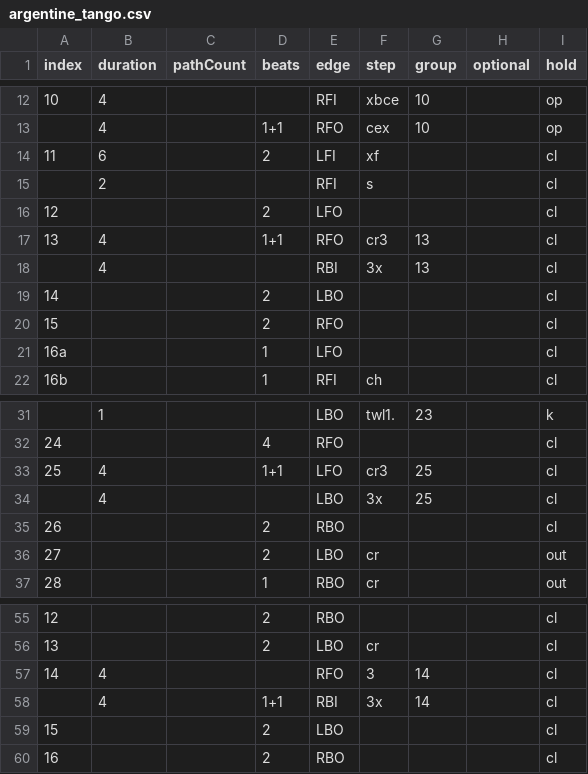
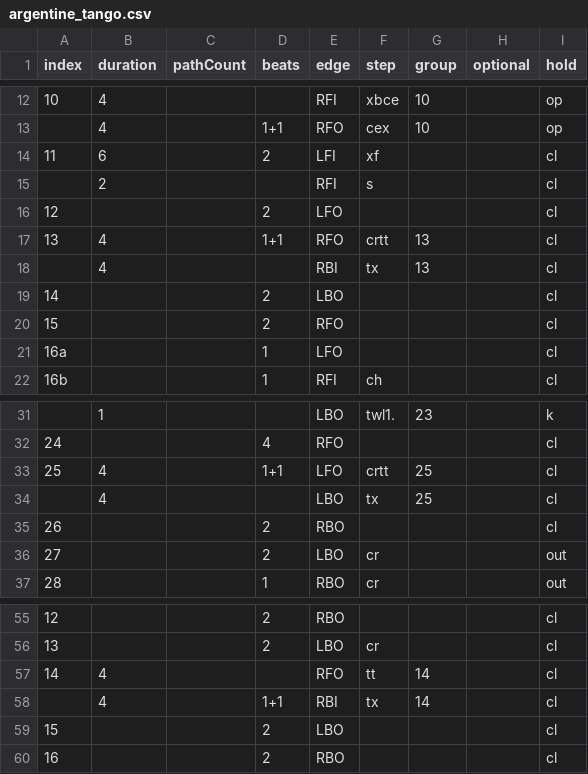
Before and after one commit to span314/tracings, a CSV file: patternData/argentine_tango.csv, drawn as a sheet; only a part is shown, gaps mark what is left out.

```diff
--- a/patternData/argentine_tango.csv
+++ b/patternData/argentine_tango.csv
@@ -16,4 +16,4 @@ index,duration,pathCount,beats,edge,step,group,optional,hold
 12,,,2,LFO,,,,cl
-13,4,,1+1,RFO,cr3,13,,cl
-,4,,,RBI,3x,13,,cl
+13,4,,1+1,RFO,crtt,13,,cl
+,4,,,RBI,tx,13,,cl
 14,,,2,LBO,,,,cl
@@ -32,4 +32,4 @@ index,duration,pathCount,beats,edge,step,group,optional,hold
 24,,,4,RFO,,,,cl
-25,4,,1+1,LFO,cr3,25,,cl
-,4,,,LBO,3x,25,,cl
+25,4,,1+1,LFO,crtt,25,,cl
+,4,,,LBO,tx,25,,cl
 26,,,2,RBO,,,,cl
@@ -56,4 +56,4 @@ index,duration,pathCount,beats,edge,step,group,optional,hold
 13,,,2,LBO,cr,,,cl
-14,4,,,RFO,3,14,,cl
-,4,,1+1,RBI,3x,14,,cl
+14,4,,,RFO,tt,14,,cl
+,4,,1+1,RBI,tx,14,,cl
 15,,,2,LBO,,,,cl
```
Also changed, not shown: patternData/0_steps.csv, patternData/hickory_hoedown.csv, 2 other files.
